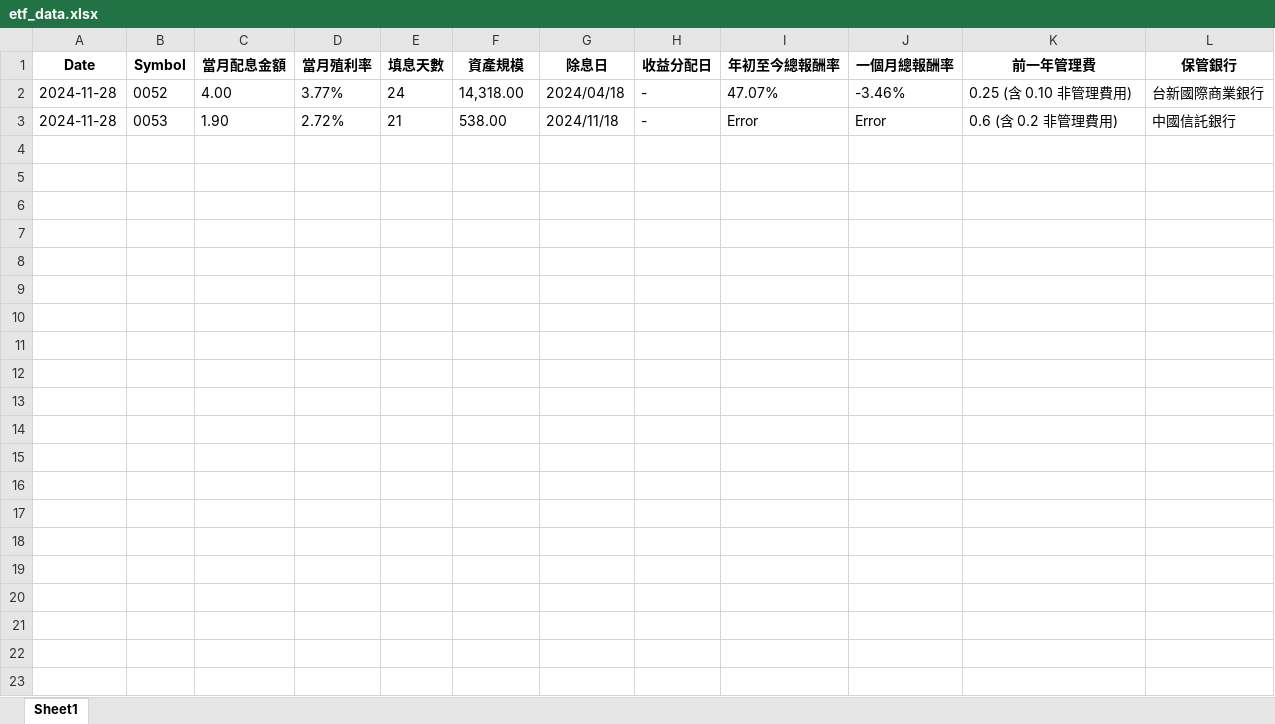
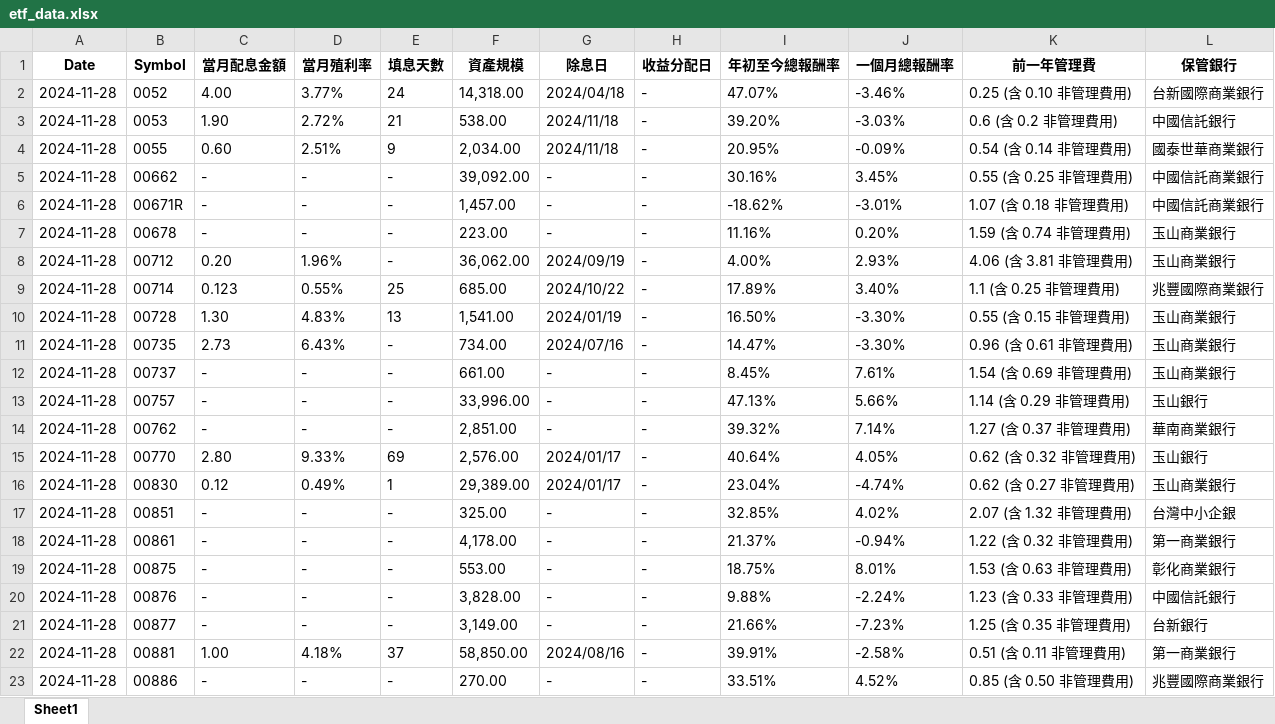
Before and after one commit to codecraft0506/ETF-Database, an Excel workbook: output/etf_data.xlsx, sheet Sheet1, drawn as a sheet; values as stored, in another font and other column widths than the file's, no borders; the diff names each change by its address in the sheet, - before the commit and + after, or states it on an @@ line.

```diff
--- a/output/etf_data.xlsx (sheet Sheet1)
+++ b/output/etf_data.xlsx (sheet Sheet1)
-I3 (年初至今總報酬率): Error
+I3 (年初至今總報酬率): 39.20%
-J3 (一個月總報酬率): Error
+J3 (一個月總報酬率): -3.03%
+row 4: 2024-11-28 | 0055 | 0.60 | 2.51% | 9 | 2,034.00 | 2024/11/18 | - | 20.95% | -0.09% | 0.54 (含 0.14 非管理費用) | 國泰世華商業銀行
+row 5: 2024-11-28 | 00662 | - | - | - | 39,092.00 | - | - | 30.16% | 3.45% | 0.55 (含 0.25 非管理費用) | 中國信託商業銀行
+row 6: 2024-11-28 | 00671R | - | - | - | 1,457.00 | - | - | -18.62% | -3.01% | 1.07 (含 0.18 非管理費用) | 中國信託商業銀行
+row 7: 2024-11-28 | 00678 | - | - | - | 223.00 | - | - | 11.16% | 0.20% | 1.59 (含 0.74 非管理費用) | 玉山商業銀行
+row 8: 2024-11-28 | 00712 | 0.20 | 1.96% | - | 36,062.00 | 2024/09/19 | - | 4.00% | 2.93% | 4.06 (含 3.81 非管理費用) | 玉山商業銀行
+row 9: 2024-11-28 | 00714 | 0.123 | 0.55% | 25 | 685.00 | 2024/10/22 | - | 17.89% | 3.40% | 1.1 (含 0.25 非管理費用) | 兆豐國際商業銀行
+row 10: 2024-11-28 | 00728 | 1.30 | 4.83% | 13 | 1,541.00 | 2024/01/19 | - | 16.50% | -3.30% | 0.55 (含 0.15 非管理費用) | 玉山商業銀行
+row 11: 2024-11-28 | 00735 | 2.73 | 6.43% | - | 734.00 | 2024/07/16 | - | 14.47% | -3.30% | 0.96 (含 0.61 非管理費用) | 玉山商業銀行
+row 12: 2024-11-28 | 00737 | - | - | - | 661.00 | - | - | 8.45% | 7.61% | 1.54 (含 0.69 非管理費用) | 玉山商業銀行
+row 13: 2024-11-28 | 00757 | - | - | - | 33,996.00 | - | - | 47.13% | 5.66% | 1.14 (含 0.29 非管理費用) | 玉山銀行
+row 14: 2024-11-28 | 00762 | - | - | - | 2,851.00 | - | - | 39.32% | 7.14% | 1.27 (含 0.37 非管理費用) | 華南商業銀行
+row 15: 2024-11-28 | 00770 | 2.80 | 9.33% | 69 | 2,576.00 | 2024/01/17 | - | 40.64% | 4.05% | 0.62 (含 0.32 非管理費用) | 玉山銀行
+row 16: 2024-11-28 | 00830 | 0.12 | 0.49% | 1 | 29,389.00 | 2024/01/17 | - | 23.04% | -4.74% | 0.62 (含 0.27 非管理費用) | 玉山商業銀行
+row 17: 2024-11-28 | 00851 | - | - | - | 325.00 | - | - | 32.85% | 4.02% | 2.07 (含 1.32 非管理費用) | 台灣中小企銀
+row 18: 2024-11-28 | 00861 | - | - | - | 4,178.00 | - | - | 21.37% | -0.94% | 1.22 (含 0.32 非管理費用) | 第一商業銀行
+row 19: 2024-11-28 | 00875 | - | - | - | 553.00 | - | - | 18.75% | 8.01% | 1.53 (含 0.63 非管理費用) | 彰化商業銀行
+row 20: 2024-11-28 | 00876 | - | - | - | 3,828.00 | - | - | 9.88% | -2.24% | 1.23 (含 0.33 非管理費用) | 中國信託銀行
+row 21: 2024-11-28 | 00877 | - | - | - | 3,149.00 | - | - | 21.66% | -7.23% | 1.25 (含 0.35 非管理費用) | 台新銀行
+row 22: 2024-11-28 | 00881 | 1.00 | 4.18% | 37 | 58,850.00 | 2024/08/16 | - | 39.91% | -2.58% | 0.51 (含 0.11 非管理費用) | 第一商業銀行
+row 23: 2024-11-28 | 00886 | - | - | - | 270.00 | - | - | 33.51% | 4.52% | 0.85 (含 0.50 非管理費用) | 兆豐國際商業銀行
```
Also changed, not shown: 5 other files.
